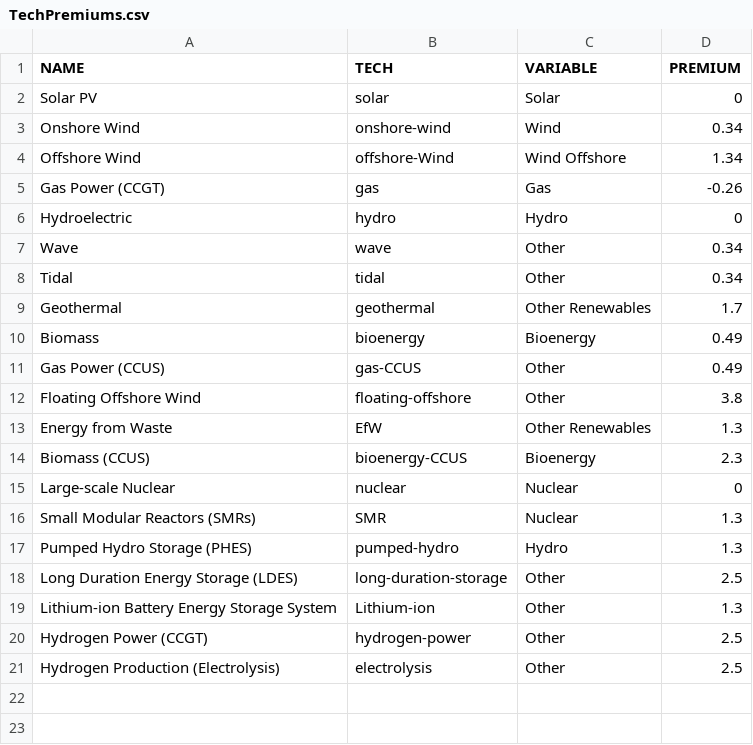
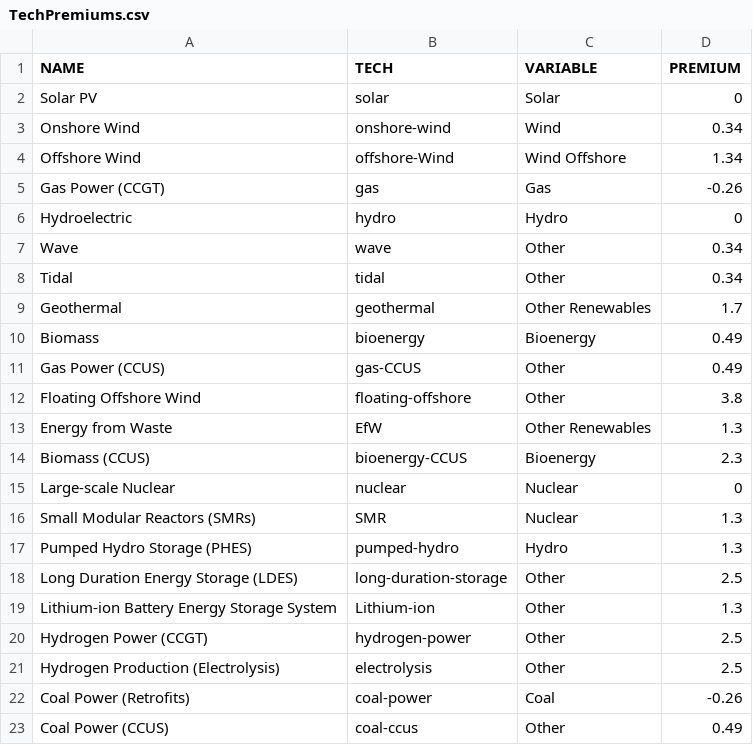
Before and after one commit to LukeHatton21/wacc-forecaster, a CSV file: DATA/TechPremiums.csv, drawn as a sheet.

```diff
--- a/DATA/TechPremiums.csv
+++ b/DATA/TechPremiums.csv
@@ -21 +21,3 @@ Hydrogen Power (CCGT),hydrogen-power,Other,2.5
 Hydrogen Production (Electrolysis),electrolysis,Other,2.5
+Coal Power (Retrofits),coal-power,Coal,-0.26
+Coal Power (CCUS),coal-ccus,Other,0.49
```
Also changed, not shown: 4 other files.
